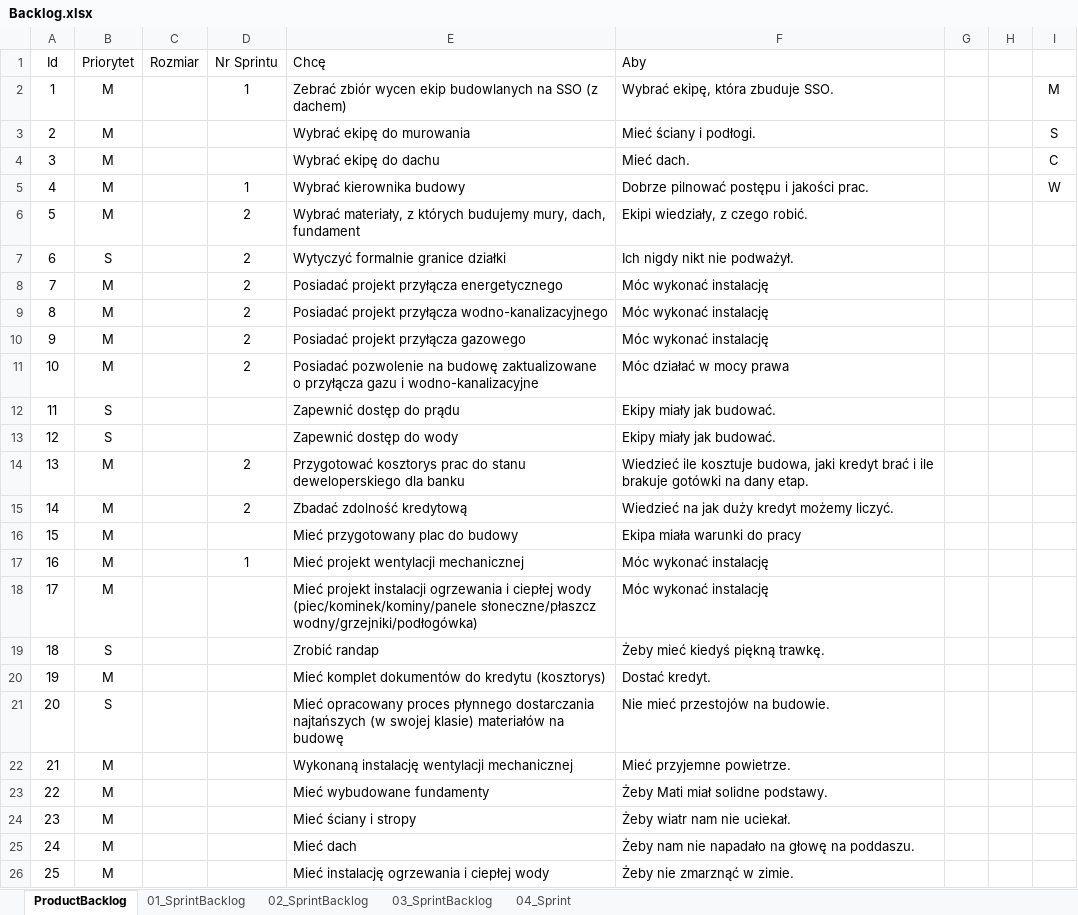
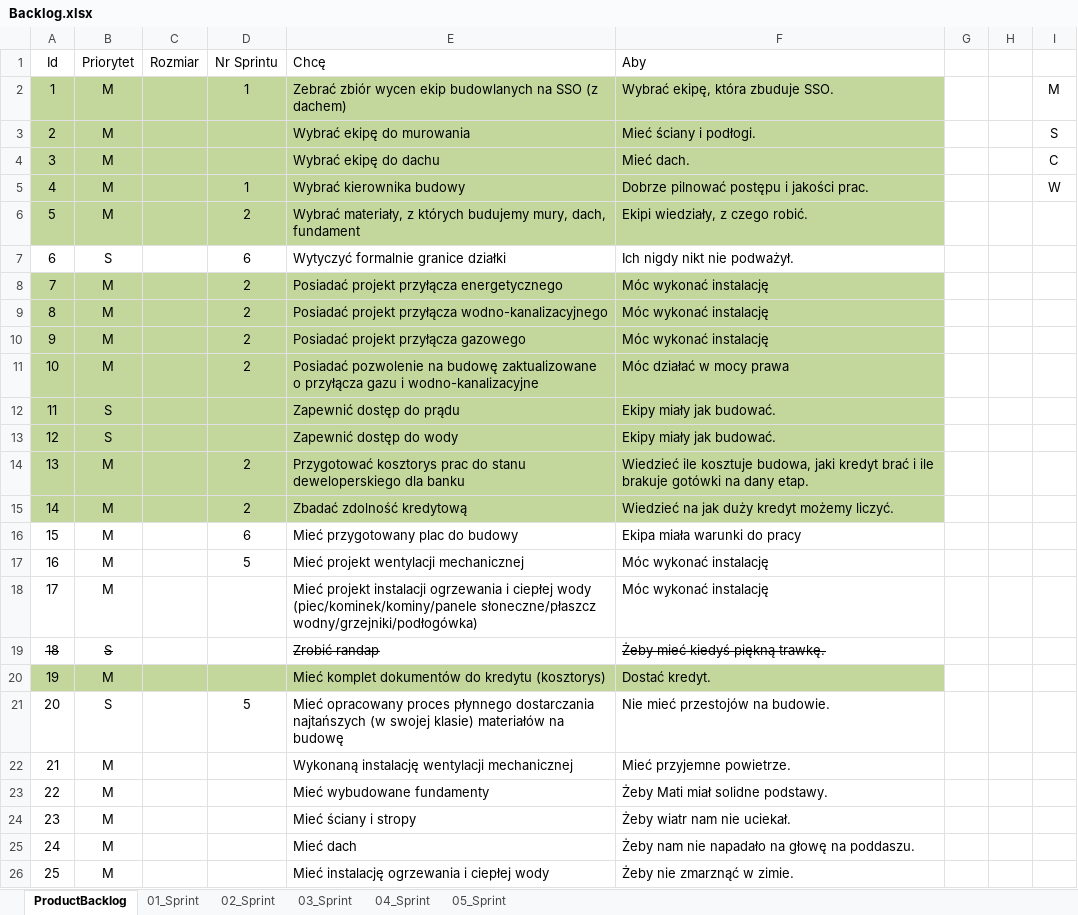
Before and after one commit to bajo2000/mati-sloncowati, an Excel workbook: plan/Backlog.xlsx, sheet ProductBacklog, drawn as a sheet; only a part is shown; values as stored, in another font and other column widths than the file's, no borders; table styles not drawn; the diff names each change by its address in the sheet, - before the commit and + after, or states it on an @@ line.

Commit message:
sprint 5

```diff
--- a/plan/Backlog.xlsx (sheet ProductBacklog)
+++ b/plan/Backlog.xlsx (sheet ProductBacklog)
-sheet tab: 01_SprintBacklog
+sheet tab: 01_Sprint
-sheet tab: 02_SprintBacklog
+sheet tab: 02_Sprint
-sheet tab: 03_SprintBacklog
+sheet tab: 03_Sprint
+sheet tab: 05_Sprint
-A2:F6 fill: none
+A2:F6 fill: #C3D69B
-D7 (Nr Sprintu): 2
+D7 (Nr Sprintu): 6
-A8:F15 fill: none
+A8:F15 fill: #C3D69B
-D16 (Nr Sprintu): (empty)
+D16 (Nr Sprintu): 6
-D17 (Nr Sprintu): 1
+D17 (Nr Sprintu): 5
-A19:B19 strikethrough: off
+A19:B19 strikethrough: on
-E19:F19 strikethrough: off
+E19:F19 strikethrough: on
-A20:F20 fill: none
+A20:F20 fill: #C3D69B
-D21 (Nr Sprintu): (empty)
+D21 (Nr Sprintu): 5
```
Also changed, not shown: charts or pictures.
